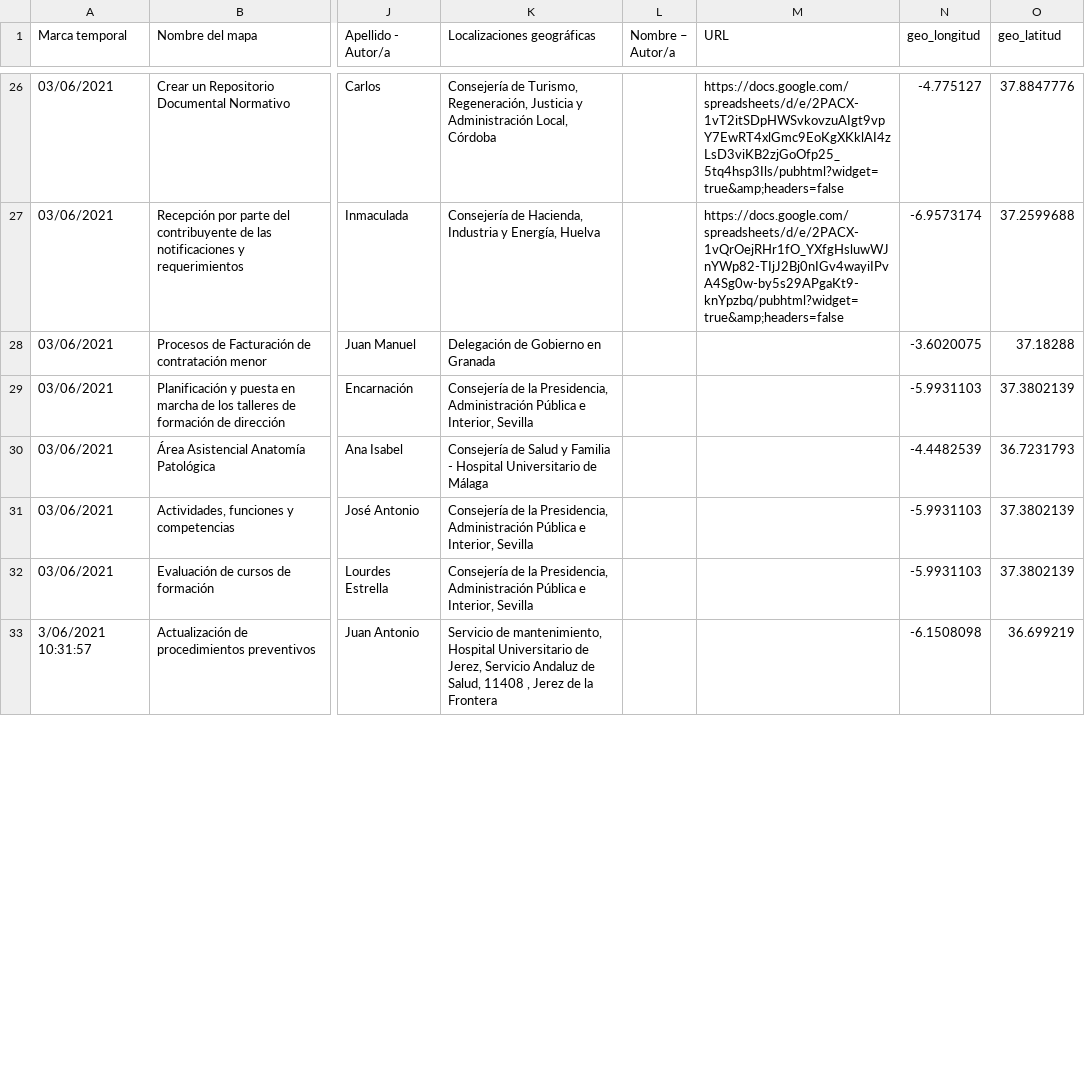
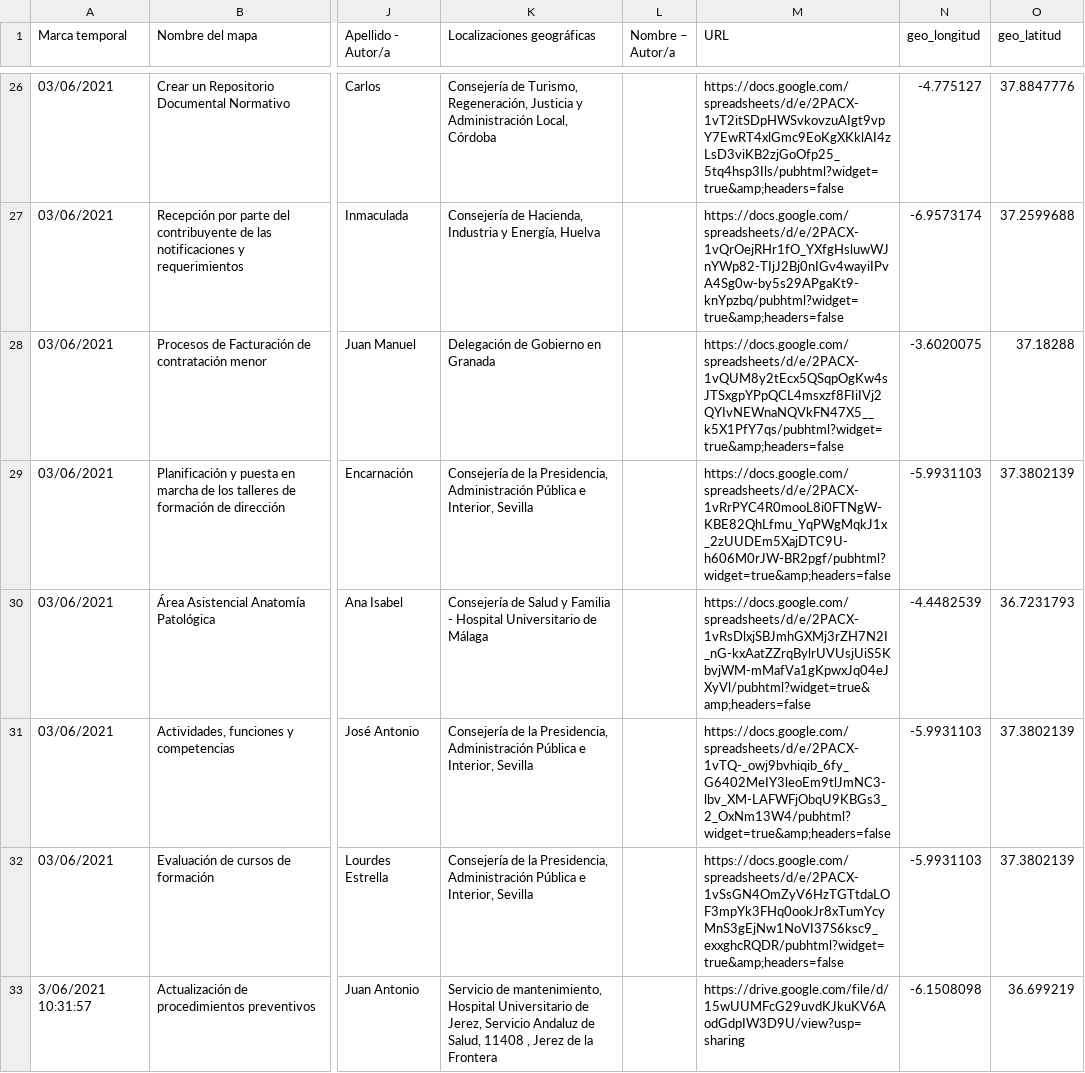
Before and after one commit to PedroBlanco/atlas-static-2, a CSV file: test5.csv, drawn as a sheet; only a part is shown, gaps mark what is left out; the diff covers the shown part only; the diff names each change by its address in the sheet, - before the commit and + after, or states it on an @@ line.

Commit message:
chore: Añado URLs de casi todos los mapas del curso 2021

```diff
--- a/test5.csv
+++ b/test5.csv
-M28 (URL): (empty)
+M28 (URL): https://docs.google.com/spreadsheets/d/e/2PACX-1vQUM8y2tEcx5QSqpOgKw4sJTSxgpYPpQCL4msxzf8FIiIVj2QYIvNEWnaNQVkFN47X5__k5X1PfY7qs/pubhtml?widget=true&amp;headers=false
-M29 (URL): (empty)
+M29 (URL): https://docs.google.com/spreadsheets/d/e/2PACX-1vRrPYC4R0mooL8i0FTNgW-KBE82QhLfmu_YqPWgMqkJ1x_2zUUDEm5XajDTC9U-h606M0rJW-BR2pgf/pubhtml?widget=true&amp;headers=false
-M30 (URL): (empty)
+M30 (URL): https://docs.google.com/spreadsheets/d/e/2PACX-1vRsDlxjSBJmhGXMj3rZH7N2I_nG-kxAatZZrqBylrUVUsjUiS5KbvjWM-mMafVa1gKpwxJq04eJXyVl/pubhtml?widget=true&amp;headers=false
-M31 (URL): (empty)
+M31 (URL): https://docs.google.com/spreadsheets/d/e/2PACX-1vTQ-_owj9bvhiqib_6fy_G6402MeIY3leoEm9tlJmNC3-lbv_XM-LAFWFjObqU9KBGs3_2_OxNm13W4/pubhtml?widget=true&amp;headers=false
-M32 (URL): (empty)
+M32 (URL): https://docs.google.com/spreadsheets/d/e/2PACX-1vSsGN4OmZyV6HzTGTtdaLOF3mpYk3FHq0ookJr8xTumYcyMnS3gEjNw1NoVI37S6ksc9_exxghcRQDR/pubhtml?widget=true&amp;headers=false
-M33 (URL): (empty)
+M33 (URL): https://drive.google.com/file/d/15wUUMFcG29uvdKJkuKV6AodGdpIW3D9U/view?usp=sharing
```
Also changed, not shown: 5 edited cells elsewhere in this file.
